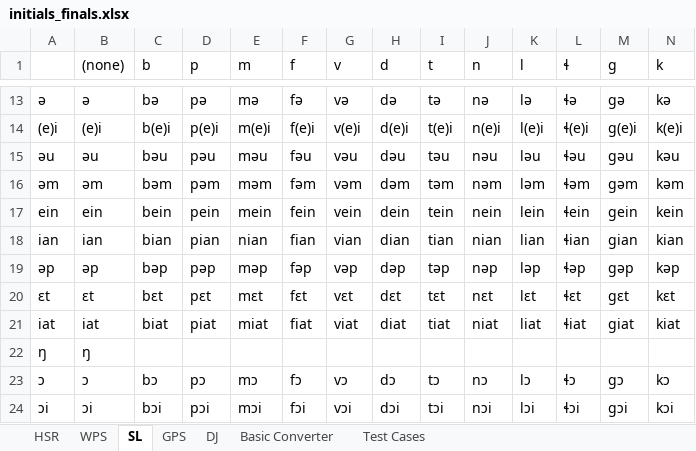
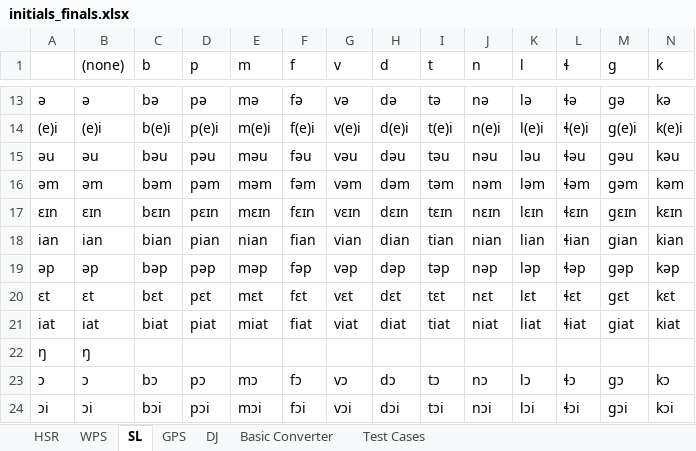
Before and after one commit to schan27/szeyap, an Excel workbook: szeyap-api/src/szeyapapi/data/initials_finals.xlsx, sheet SL, drawn as a sheet; only a part is shown, gaps mark what is left out; values as stored, in another font and other column widths than the file's, no borders; removed rows and columns are numbered as before the commit, all else as after; rows hold the shown columns only; the diff names each change by its address in the sheet, - before the commit and + after, or states it on an @@ line.

```diff
--- a/szeyap-api/src/szeyapapi/data/initials_finals.xlsx (sheet SL)
+++ b/szeyap-api/src/szeyapapi/data/initials_finals.xlsx (sheet SL)
-row 17: ein | ein | bein | pein | mein | fein | vein | dein | tein | nein | lein | ɬein | gein | kein
+row 17: ɛɪn | ɛɪn | bɛɪn | pɛɪn | mɛɪn | fɛɪn | vɛɪn | dɛɪn | tɛɪn | nɛɪn | lɛɪn | ɬɛɪn | gɛɪn | kɛɪn
```
Also changed, not shown: 6 other files.
